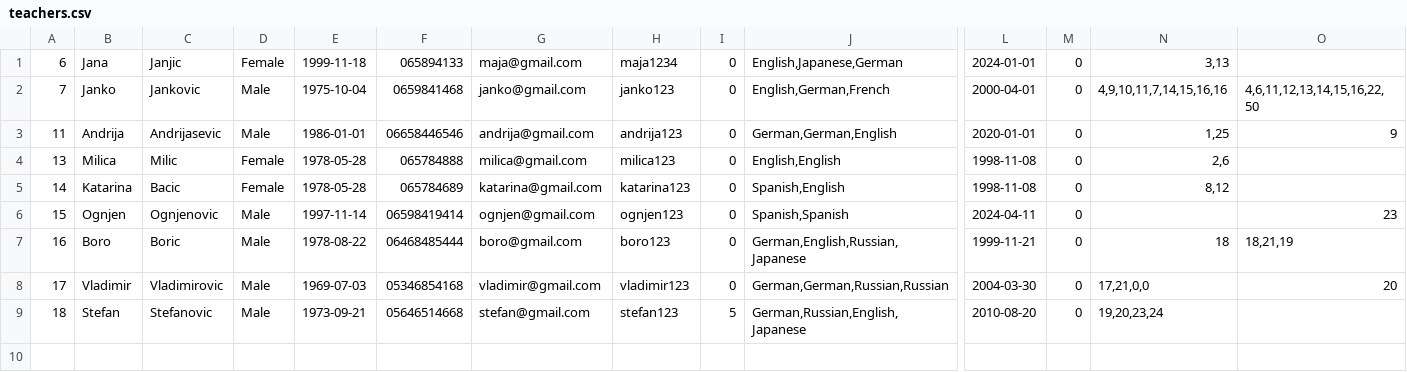
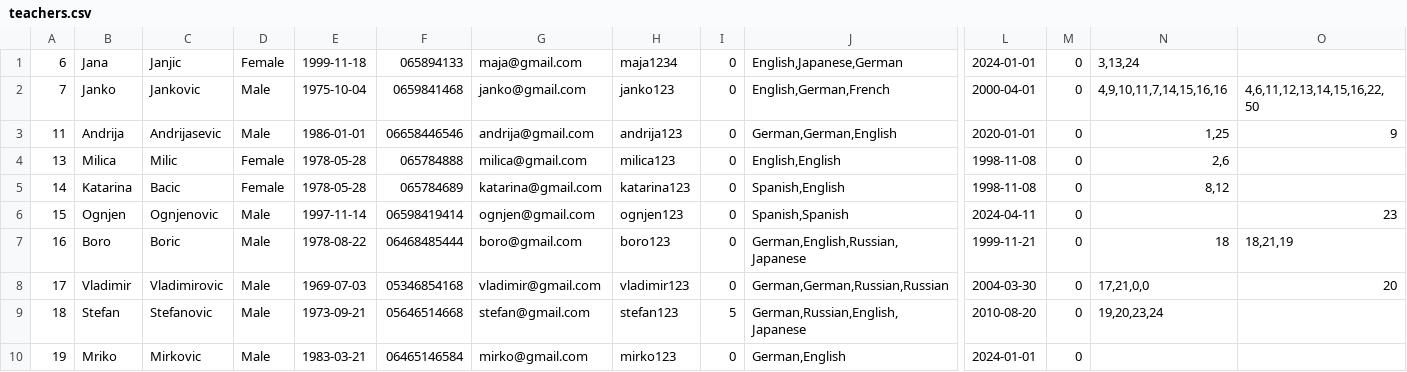
Before and after one commit to IvanaaXD/USI, a CSV file: LangLang/Data/teachers.csv, drawn as a sheet; only a part is shown, gaps mark what is left out; rows hold the shown columns only; the diff names each change by its address in the sheet, - before the commit and + after, or states it on an @@ line.

```diff
--- a/LangLang/Data/teachers.csv
+++ b/LangLang/Data/teachers.csv
-N1: 3,13
+N1: 3,13,24
+row 10: 19 | Mriko | Mirkovic | Male | 1983-03-21 | 06465146584 | mirko@gmail.com | mirko123 | 0 | German,English | 2024-01-01 | 0
```
Also changed, not shown: LangLang/Data/exam.csv, 7 other files.
